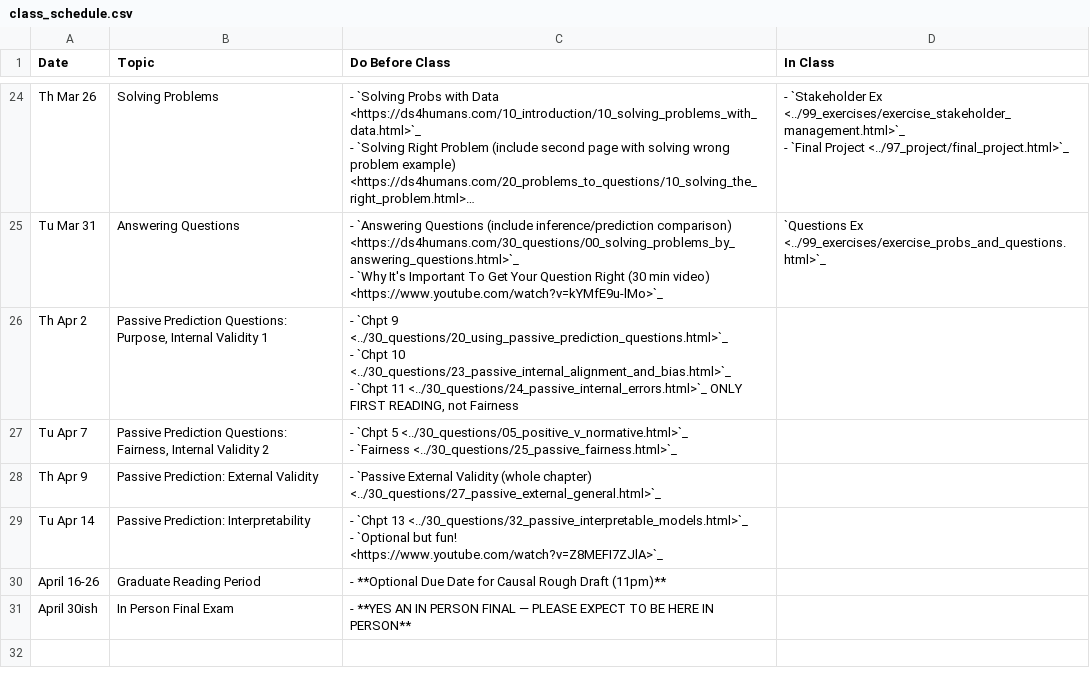
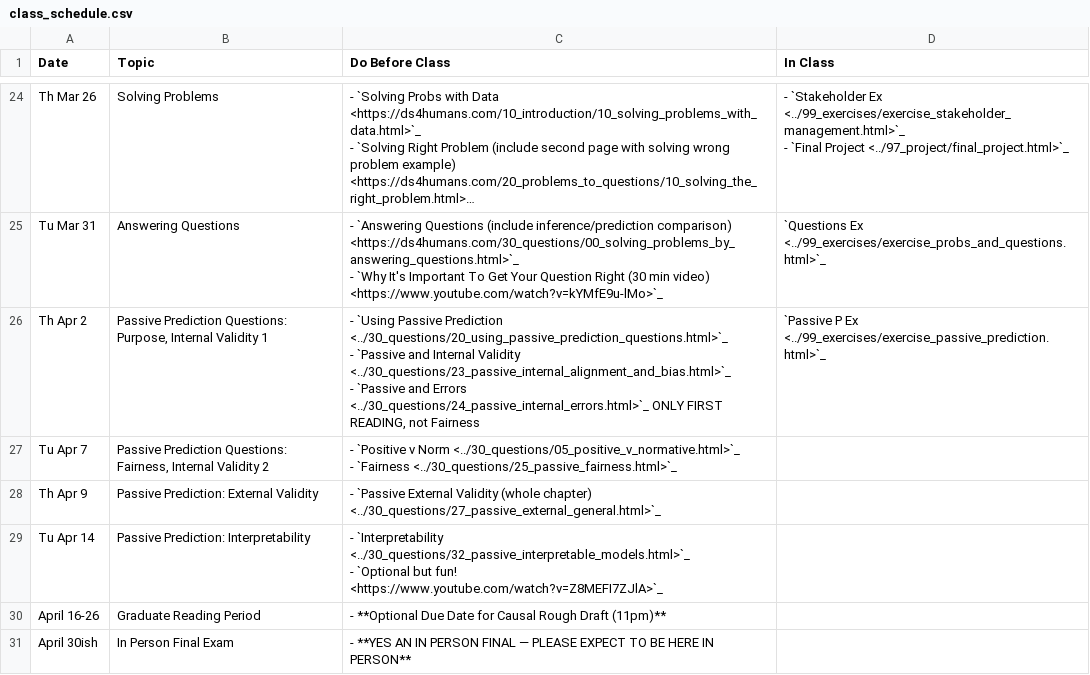
Before and after one commit to nickeubank/ds4humans, a CSV file: 00_class_schedule/class_schedule.csv, drawn as a sheet; only a part is shown, gaps mark what is left out; long unchanged cells end in ….

```diff
--- a/00_class_schedule/class_schedule.csv
+++ b/00_class_schedule/class_schedule.csv
@@ -74,10 +74,10 @@ Tu Mar 31,Answering Questions,"- `Answering Questions (include inference/predict
 - `Why It's Important To Get Your Question Right (30 min video) <https://www.youtube.com/watch?v=kYMfE9u-lMo>`_",`Questions Ex <../99_exercises/exercise_probs_and_questions.html>`_
-Th Apr 2,"Passive Prediction Questions: Purpose, Internal Validity 1","- `Chpt 9 <../30_questions/20_using_passive_prediction_questions.html>`_
-- `Chpt 10 <../30_questions/23_passive_internal_alignment_and_bias.html>`_
-- `Chpt 11 <../30_questions/24_passive_internal_errors.html>`_ ONLY FIRST READING, not Fairness",
-Tu Apr 7,"Passive Prediction Questions: Fairness, Internal Validity 2","- `Chpt 5 <../30_questions/05_positive_v_normative.html>`_
-- `Fairness <../30_questions/25_passive_fairness.html>`_",
+Th Apr 2,"Passive Prediction Questions: Purpose, Internal Validity 1","- `Using Passive Prediction <../30_questions/20_using_passive_prediction_questions.html>`_
+- `Passive and Internal Validity <../30_questions/23_passive_internal_alignment_and_bias.html>`_
+- `Passive and Errors <../30_questions/24_passive_internal_errors.html>`_ ONLY FIRST READING, not Fairness",`Passive P Ex <../99_exercises/exercise_passive_prediction.html>`_
+Tu Apr 7,"Passive Prediction Questions: Fairness, Internal Validity 2","- `Positive v Norm <../30_questions/05_positive_v_normative.html>`_
+- `Fairness <../30_questions/25_passive_fairness.html>`_",
 Th Apr 9,Passive Prediction: External Validity,- `Passive External Validity (whole chapter) <../30_questions/27_passive_external_general.html>`_,
-Tu Apr 14,Passive Prediction: Interpretability,"- `Chpt 13 <../30_questions/32_passive_interpretable_models.html>`_
-- `Optional but fun! <https://www.youtube.com/watch?v=Z8MEFI7ZJlA>`_",
+Tu Apr 14,Passive Prediction: Interpretability,"- `Interpretability <../30_questions/32_passive_interpretable_models.html>`_
+- `Optional but fun! <https://www.youtube.com/watch?v=Z8MEFI7ZJlA>`_",
 April 16-26,Graduate Reading Period,- **Optional Due Date for Causal Rough Draft (11pm)**,
```
Also changed, not shown: 13 other files.
